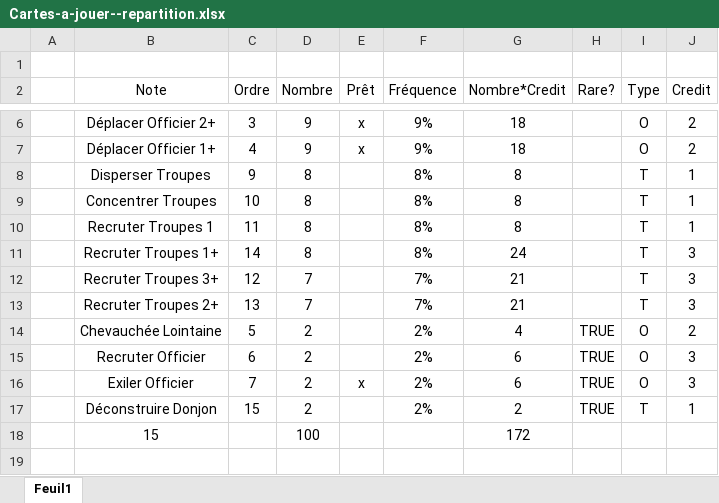
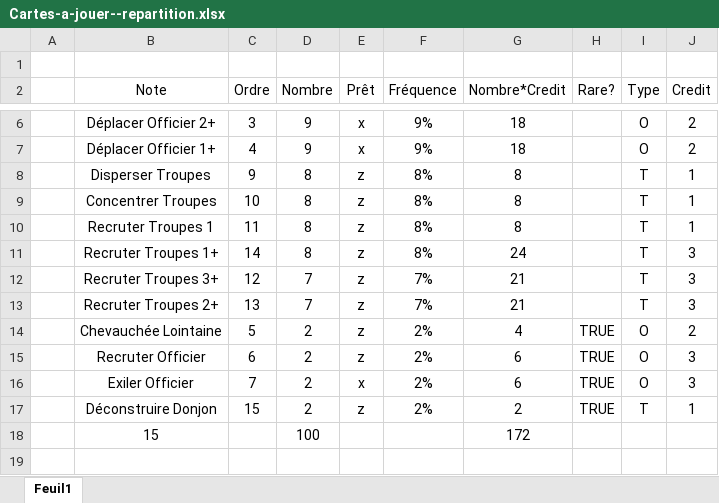
Before and after one commit to LucasBorboleta/Donjons-et-Barons, an Excel workbook: docs/Cartes-a-jouer--repartition.xlsx, sheet Feuil1, drawn as a sheet; only a part is shown, gaps mark what is left out; values as stored, in another font and other column widths than the file's, no borders; table styles not drawn; the diff names each change by its address in the sheet, - before the commit and + after, or states it on an @@ line.

Commit message:
Première version du jeu de cartes à joueur prête

```diff
--- a/docs/Cartes-a-jouer--repartition.xlsx (sheet Feuil1)
+++ b/docs/Cartes-a-jouer--repartition.xlsx (sheet Feuil1)
-E8:E15 (Prêt): (empty)
+E8:E15 (Prêt): z
-E17 (Prêt): (empty)
+E17 (Prêt): z
```
Also changed, not shown: 1 other file.
